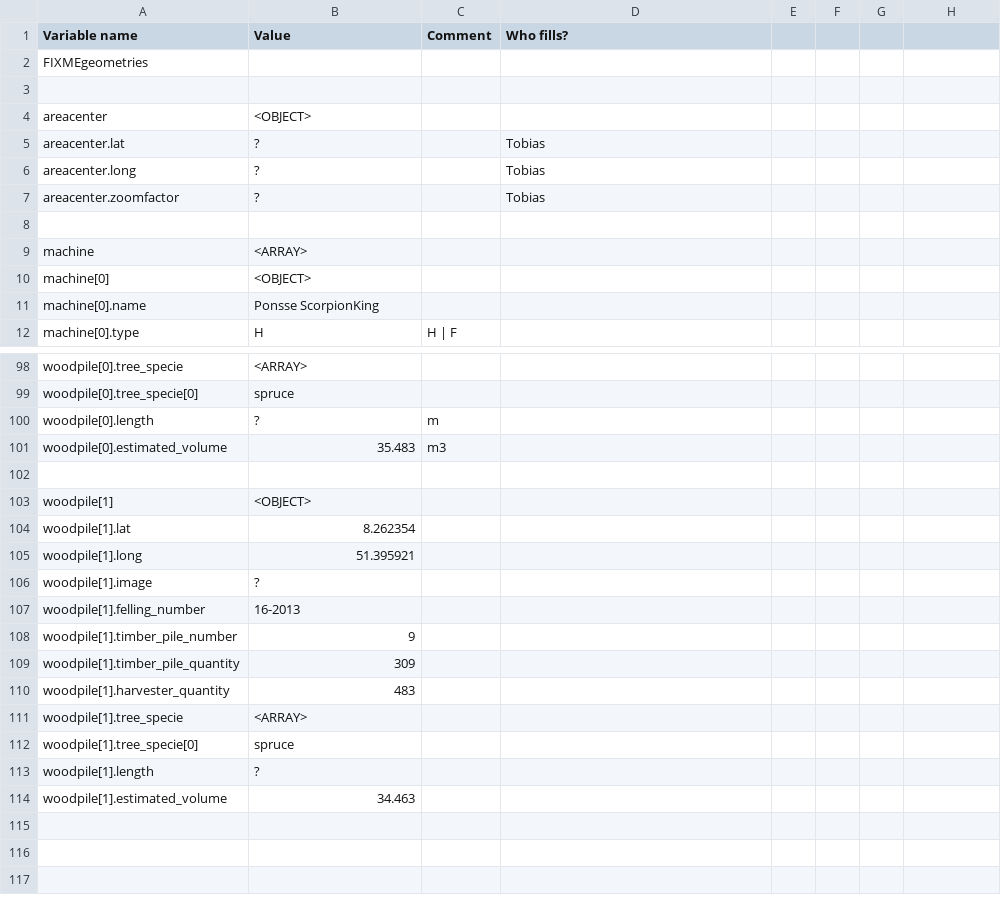
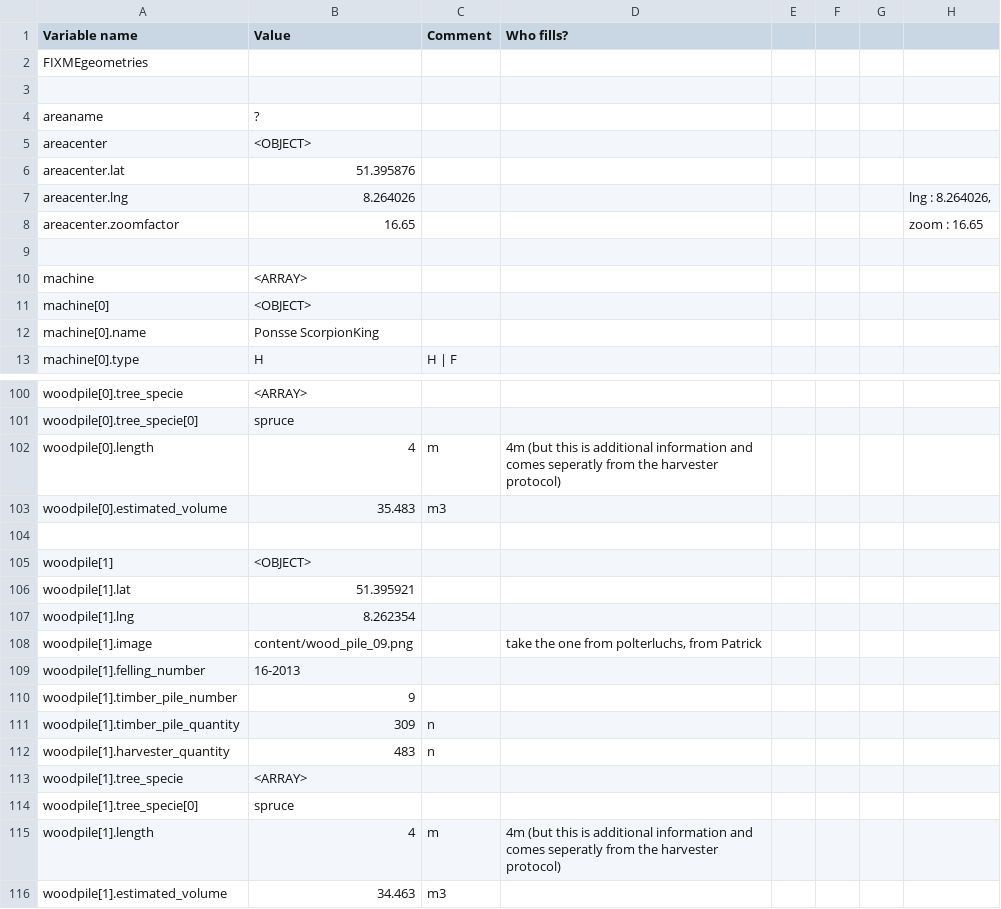
Before and after one commit to focusnet/focus-app-demonstrator, a CSV file: resources/scenarios/ligna-001-time-independent.csv, drawn as a sheet; only a part is shown, gaps mark what is left out; the diff covers the shown part only.

```diff
--- a/resources/scenarios/ligna-001-time-independent.csv
+++ b/resources/scenarios/ligna-001-time-independent.csv
@@ -3,0 +4 @@ FIXMEgeometries,,,
+areaname,?,,,,,,
@@ -5,3 +6,3 @@ areacenter,<OBJECT>,,
-areacenter.lat,?,,Tobias
-areacenter.long,?,,Tobias
-areacenter.zoomfactor,?,,Tobias
+areacenter.lat,51.395876,,,,,,
+areacenter.lng,8.264026,,,,,,"lng : 8.264026,"
+areacenter.zoomfactor,16.65,,,,,,zoom : 16.65
@@ -100 +103 @@ woodpile[0].tree_specie[0],spruce,,
-woodpile[0].length,?,m,
+woodpile[0].length,4,m,4m (but this is additional information and comes seperatly from the harvester protocol),,,,
@@ -104,3 +107,3 @@ woodpile[1],<OBJECT>,,
-woodpile[1].lat,8.262354,,
-woodpile[1].long,51.395921,,
-woodpile[1].image,?,,
+woodpile[1].lat,51.395921,,,,,,
+woodpile[1].lng,8.262354,,,,,,
+woodpile[1].image,content/wood_pile_09.png,,"take the one from polterluchs, from Patrick",,,,
@@ -109,2 +112,2 @@ woodpile[1].timber_pile_number,9,,
-woodpile[1].timber_pile_quantity,309,,
-woodpile[1].harvester_quantity,483,,
+woodpile[1].timber_pile_quantity,309,n,,,,,
+woodpile[1].harvester_quantity,483,n,,,,,
@@ -113,2 +116,2 @@ woodpile[1].tree_specie[0],spruce,,
-woodpile[1].length,?,,
-woodpile[1].estimated_volume,34.463,,
+woodpile[1].length,4,m,4m (but this is additional information and comes seperatly from the harvester protocol),,,,
+woodpile[1].estimated_volume,34.463,m3,,,,,
```
Also changed, not shown: 7 added rows, 6 removed rows and 21 edited cells elsewhere in this file, 14 other files.
